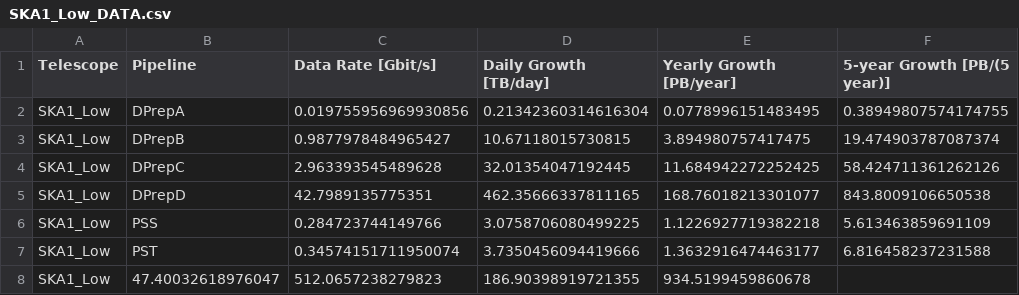
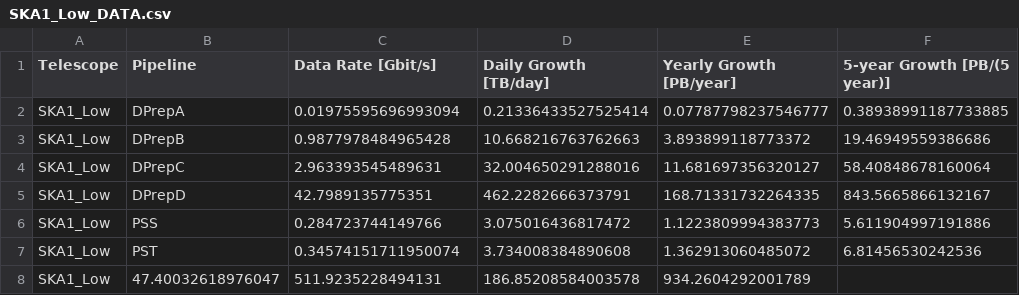
Before and after one commit to top-sim/skaworkflows, a CSV file: csv/SKA1_Low_DATA.csv, drawn as a sheet.

```diff
--- a/csv/SKA1_Low_DATA.csv
+++ b/csv/SKA1_Low_DATA.csv
@@ -1,8 +1,8 @@
 Telescope,Pipeline,Data Rate [Gbit/s],Daily Growth [TB/day],Yearly Growth [PB/year],5-year Growth [PB/(5 year)]
-SKA1_Low,DPrepA,0.019755956969930856,0.21342360314616304,0.0778996151483495,0.38949807574174755
-SKA1_Low,DPrepB,0.9877978484965427,10.67118015730815,3.894980757417475,19.474903787087374
-SKA1_Low,DPrepC,2.963393545489628,32.01354047192445,11.684942272252425,58.424711361262126
-SKA1_Low,DPrepD,42.7989135775351,462.35666337811165,168.76018213301077,843.8009106650538
-SKA1_Low,PSS,0.284723744149766,3.0758706080499225,1.1226927719382218,5.613463859691109
-SKA1_Low,PST,0.34574151711950074,3.7350456094419666,1.3632916474463177,6.816458237231588
-SKA1_Low,47.40032618976047,512.0657238279823,186.90398919721355,934.5199459860678
+SKA1_Low,DPrepA,0.01975595696993094,0.21336433527525414,0.07787798237546777,0.38938991187733885
+SKA1_Low,DPrepB,0.9877978484965428,10.668216763762663,3.893899118773372,19.46949559386686
+SKA1_Low,DPrepC,2.963393545489631,32.004650291288016,11.681697356320127,58.40848678160064
+SKA1_Low,DPrepD,42.7989135775351,462.2282666373791,168.71331732264335,843.5665866132167
+SKA1_Low,PSS,0.284723744149766,3.075016436817472,1.1223809994383773,5.611904997191886
+SKA1_Low,PST,0.34574151711950074,3.734008384890608,1.362913060485072,6.81456530242536
+SKA1_Low,47.40032618976047,511.9235228494131,186.85208584003578,934.2604292001789
```
Also changed, not shown: csv/SKA1_Low_COMPUTE.csv, csv/SKA1_Mid_DATA.csv, 5 other files.
